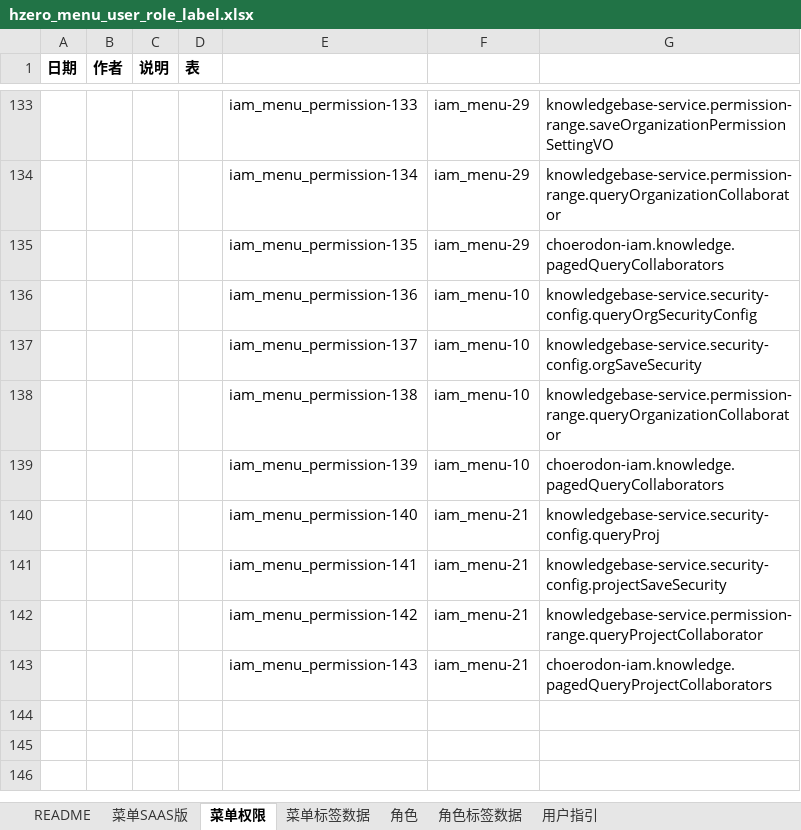
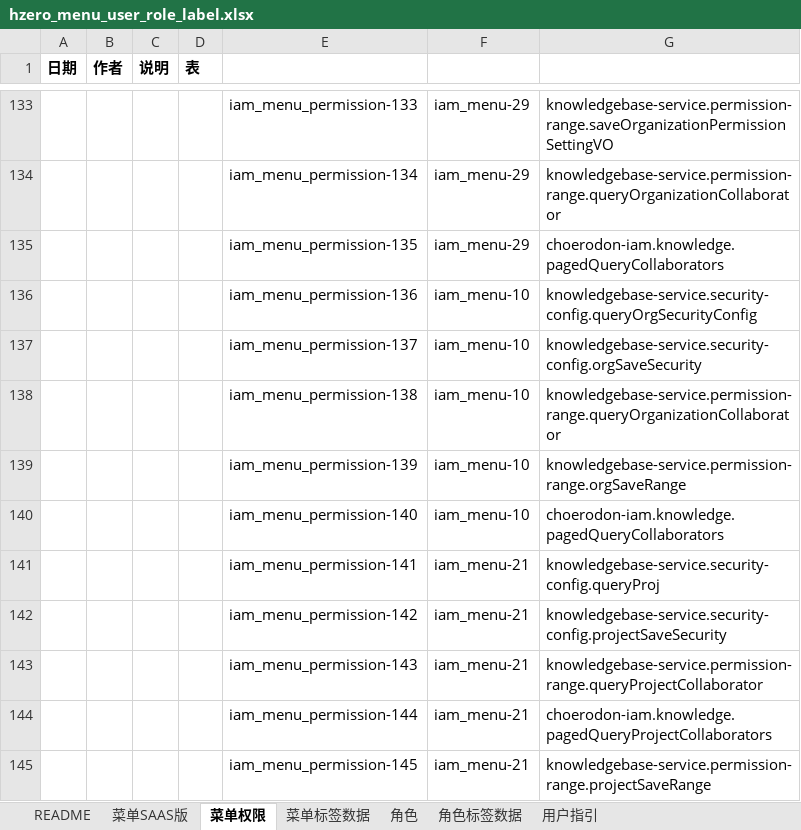
Before and after one commit to open-hand/knowledgebase-service, an Excel workbook: src/main/resources/script/db/init-data/knowledgebase_service/hzero_platform/hzero_menu_user_role_label.xlsx, sheet 菜单权限, drawn as a sheet; only a part is shown, gaps mark what is left out; values as stored, in another font and other column widths than the file's, no borders; addresses are those after the commit; the diff names each change by its address in the sheet, - before the commit and + after, or states it on an @@ line.

Commit message:
feat: 添加知识库协作者保存接口权限

```diff
--- a/src/main/resources/script/db/init-data/knowledgebase_service/hzero_platform/hzero_menu_user_role_label.xlsx (sheet 菜单权限)
+++ b/src/main/resources/script/db/init-data/knowledgebase_service/hzero_platform/hzero_menu_user_role_label.xlsx (sheet 菜单权限)
+row 139:  |  |  |  | iam_menu_permission-139 | iam_menu-10 | knowledgebase-service.permission-range.orgSaveRange
-E140: iam_menu_permission-139
+E140: iam_menu_permission-140
-E141: iam_menu_permission-140
+E141: iam_menu_permission-141
-E142: iam_menu_permission-141
+E142: iam_menu_permission-142
-E143: iam_menu_permission-142
+E143: iam_menu_permission-143
-E144: iam_menu_permission-143
+E144: iam_menu_permission-144
+row 145:  |  |  |  | iam_menu_permission-145 | iam_menu-21 | knowledgebase-service.permission-range.projectSaveRange
```
